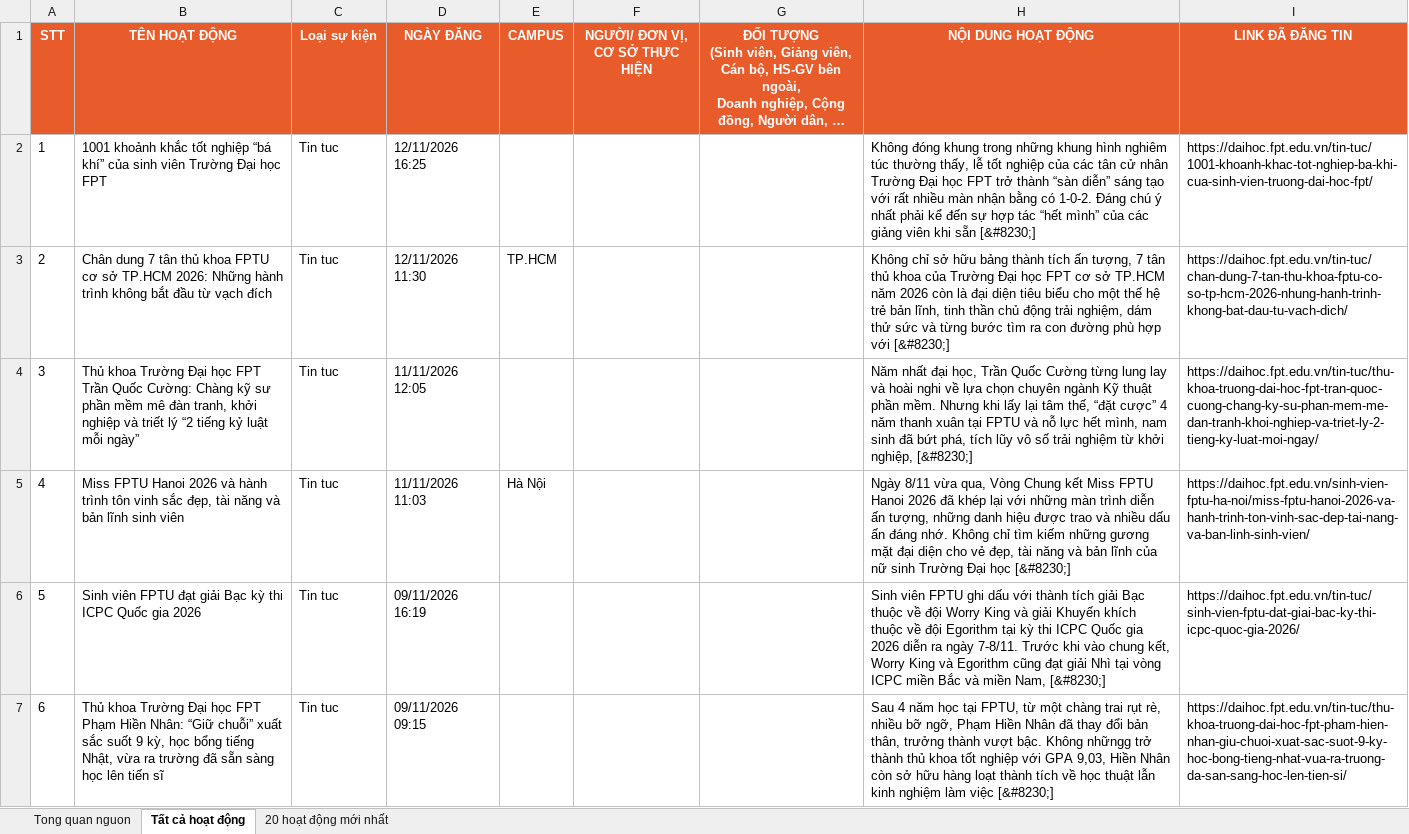
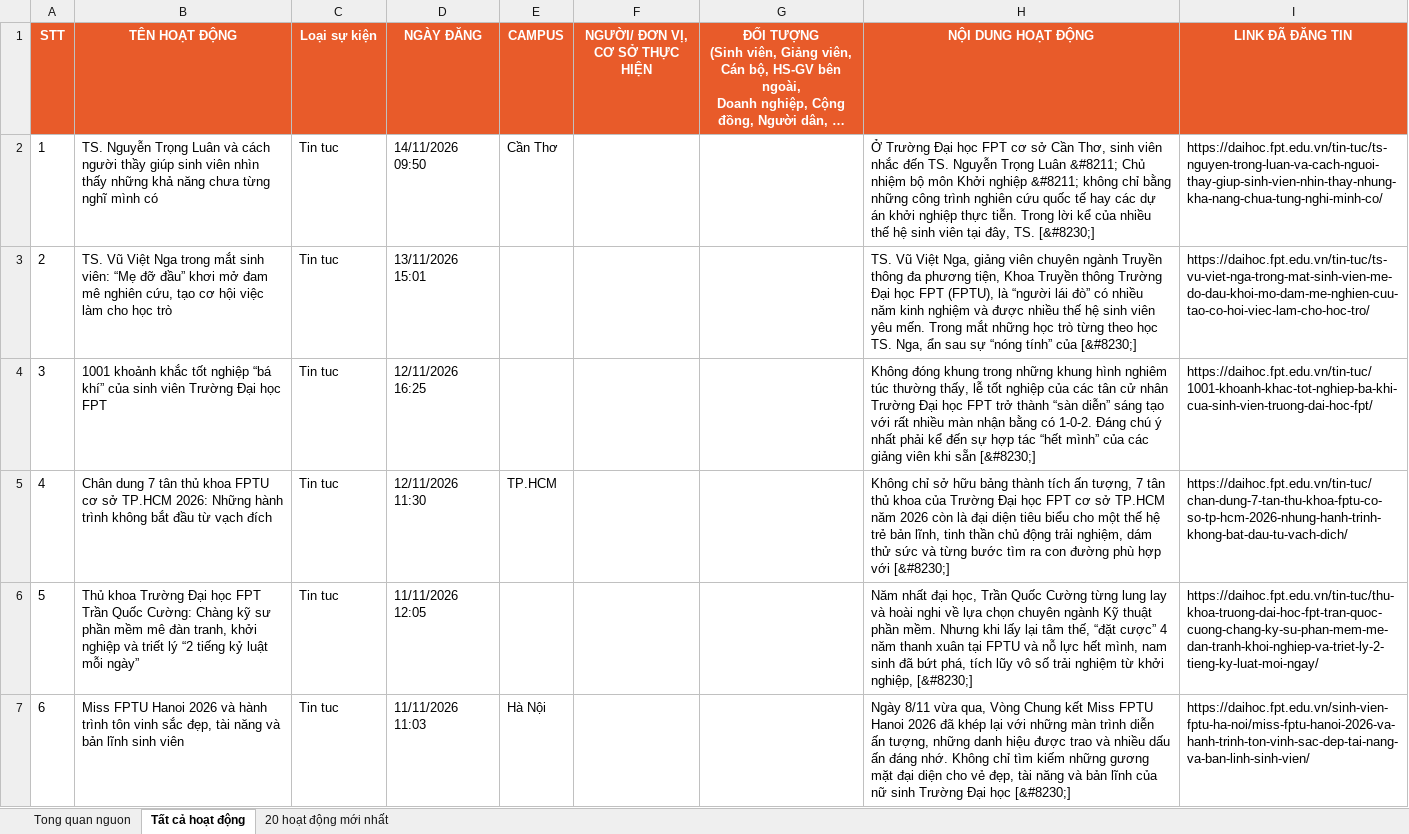
Before and after one commit to tienanh220102-boop/FacebookThing, an Excel workbook: Trang web FPT/fpt_news_tong_hop.xlsx, sheet Tất cả hoạt động, drawn as a sheet; only a part is shown; the shorter side is filled out with more unchanged rows; long unchanged cells end in …; values as stored, in another font and other column widths than the file's, no borders; addresses are those after the commit; the diff names each change by its address in the sheet, - before the commit and + after, or states it on an @@ line.

```diff
--- a/Trang web FPT/fpt_news_tong_hop.xlsx (sheet Tất cả hoạt động)
+++ b/Trang web FPT/fpt_news_tong_hop.xlsx (sheet Tất cả hoạt động)
+row 2: 1 | TS. Nguyễn Trọng Luân và cách người thầy giúp sinh viên nhìn thấy những khả năng chưa từng nghĩ mình có | Tin tuc | 14/11/2026 09:50 | Cần Thơ |  |  | Ở Trường Đại học FPT cơ sở Cần Thơ, sinh viên nhắc đến TS. Nguyễn Trọng Luân &#8211; Chủ nhiệm bộ môn Khởi nghiệp &#8211; không chỉ bằng những công trình nghiên cứu quốc tế hay các dự án khởi nghiệp thực tiễn. Trong lời kể của nhiều thế hệ sinh viên tại đây, TS. [&#8230;] | https://daihoc.fpt.edu.vn/tin-tuc/ts-nguyen-trong-luan-va-cach-nguoi-thay-giup-sinh-vien-nhin-thay-nhung-kha-nang-chua-tung-nghi-minh-co/
+row 3: 2 | TS. Vũ Việt Nga trong mắt sinh viên: “Mẹ đỡ đầu” khơi mở đam mê nghiên cứu, tạo cơ hội việc làm cho học trò | Tin tuc | 13/11/2026 15:01 |  |  |  | TS. Vũ Việt Nga, giảng viên chuyên ngành Truyền thông đa phương tiện, Khoa Truyền thông Trường Đại học FPT (FPTU), là “người lái đò” có nhiều năm kinh nghiệm và được nhiều thế hệ sinh viên yêu mến. Trong mắt những học trò từng theo học TS. Nga, ẩn sau sự “nóng tính” của [&#8230;] | https://daihoc.fpt.edu.vn/tin-tuc/ts-vu-viet-nga-trong-mat-sinh-vien-me-do-dau-khoi-mo-dam-me-nghien-cuu-tao-co-hoi-viec-lam-cho-hoc-tro/
@@ column A (STT) renumbered from row 4 down @@
```
Also changed, not shown: sheet 20 hoạt động mới nhất, sheet Tong quan nguon, 3 other files.
